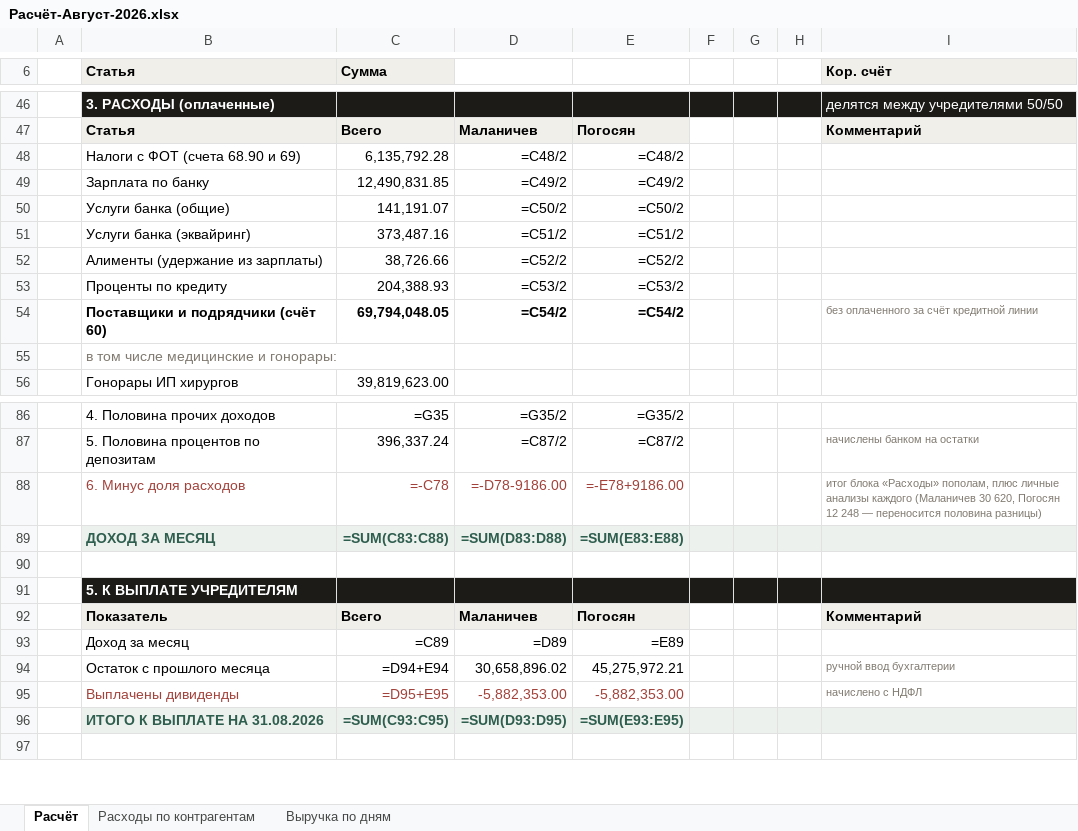
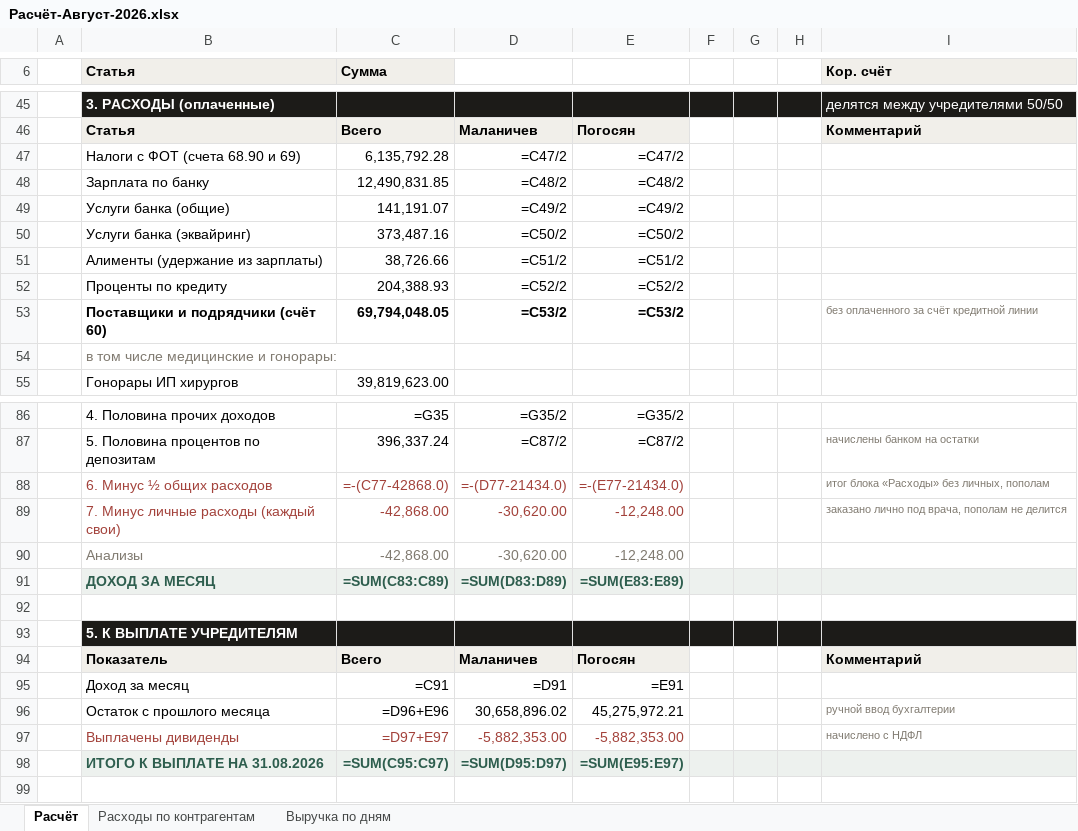
Before and after one commit to casaevteev-creator/-, an Excel workbook: out/Расчёт-Август-2026.xlsx, sheet Расчёт, drawn as a sheet; only a part is shown, gaps mark what is left out; values as stored, in another font and other column widths than the file's, no borders; formulas without a stored value are shown as written; removed rows and columns are numbered as before the commit, all else as after; the diff covers the shown part only; the diff names each change by its address in the sheet, - before the commit and + after, or states it on an @@ line.

```diff
--- a/out/Расчёт-Август-2026.xlsx (sheet Расчёт)
+++ b/out/Расчёт-Август-2026.xlsx (sheet Расчёт)
-D47: =C48/2
+D47: =C47/2
-E47: =C48/2
+E47: =C47/2
-D48: =C49/2
+D48: =C48/2
-E48: =C49/2
+E48: =C48/2
-D49: =C50/2
+D49: =C49/2
-E49: =C50/2
+E49: =C49/2
-D50: =C51/2
+D50: =C50/2
-E50: =C51/2
+E50: =C50/2
-D51: =C52/2
+D51: =C51/2
-E51: =C52/2
+E51: =C51/2
-D52: =C53/2
+D52: =C52/2
-E52: =C53/2
+E52: =C52/2
-D53: =C54/2
+D53: =C53/2
-E53: =C54/2
+E53: =C53/2
-row 88:  | 6. Минус доля расходов | =-C78 | =-D78-9186.00 | =-E78+9186.00 |  |  |  | итог блока «Расходы» пополам, плюс личные анализы каждого (Маланичев 30 620, Погосян 12 248 — переносится половина разницы)
+row 88:  | 6. Минус ½ общих расходов | =-(C77-42868.0) | =-(D77-21434.0) | =-(E77-21434.0) |  |  |  | итог блока «Расходы» без личных, пополам
+row 89:  | 7. Минус личные расходы (каждый свои) | -42,868.00 | -30,620.00 | -12,248.00 |  |  |  | заказано лично под врача, пополам не делится
+row 90:  | Анализы | -42,868.00 | -30,620.00 | -12,248.00
-C91 (Сумма): =SUM(C83:C88)
+C91 (Сумма): =SUM(C83:C89)
-D91: =SUM(D83:D88)
+D91: =SUM(D83:D89)
-E91: =SUM(E83:E88)
+E91: =SUM(E83:E89)
-C95 (Сумма): =C89
+C95 (Сумма): =C91
-D95: =D89
+D95: =D91
-E95: =E89
+E95: =E91
-C96 (Сумма): =D94+E94
+C96 (Сумма): =D96+E96
-C97 (Сумма): =D95+E95
+C97 (Сумма): =D97+E97
-C98 (Сумма): =SUM(C93:C95)
+C98 (Сумма): =SUM(C95:C97)
-D98: =SUM(D93:D95)
+D98: =SUM(D95:D97)
-E98: =SUM(E93:E95)
+E98: =SUM(E95:E97)
```
Also changed, not shown: 1 added row, 1 removed row and 6 edited cells elsewhere in this sheet, out/Расшифровка-отчёта-Август-2026.xlsx, 6 other files.
